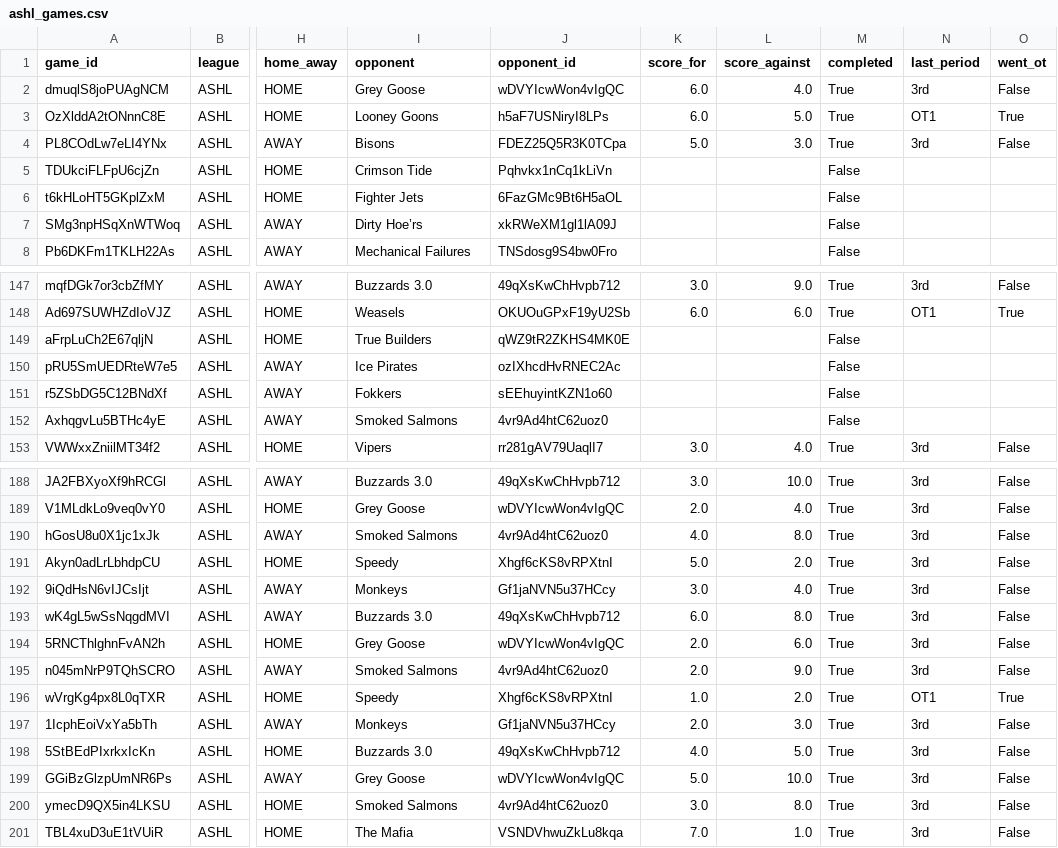
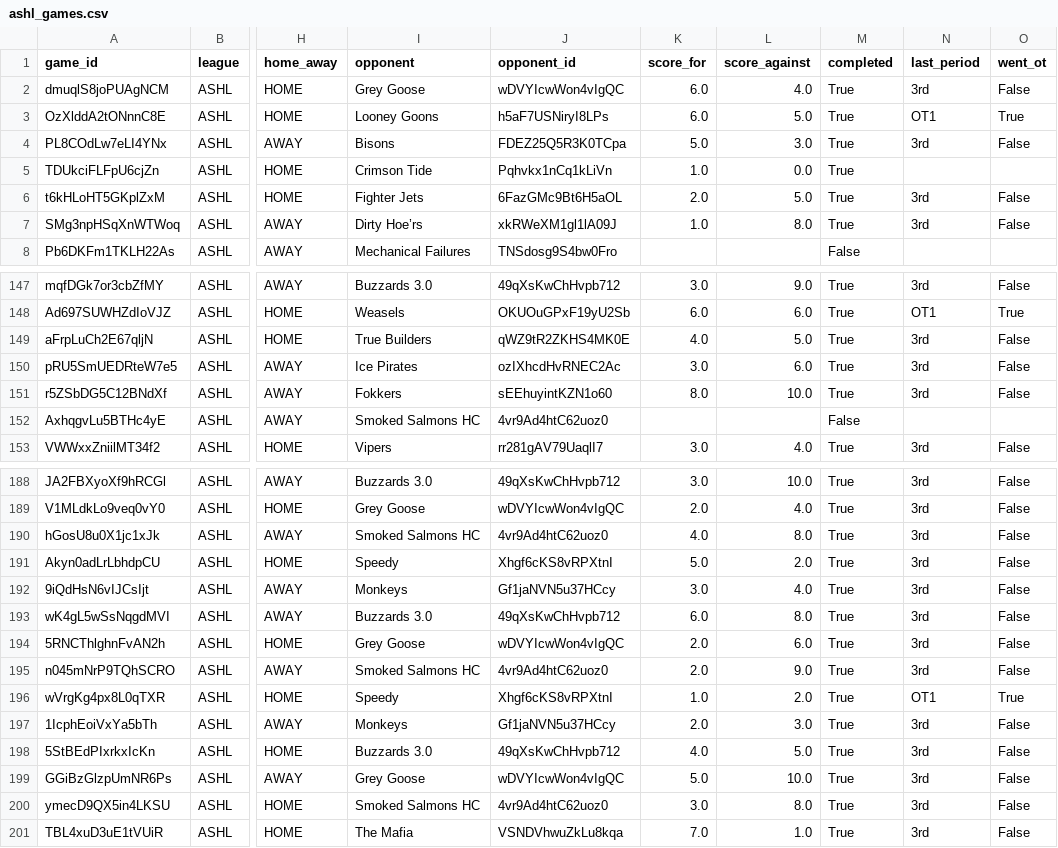
Before and after one commit to sw1nd3n/govs-games, a CSV file: ashl_games.csv, drawn as a sheet; only a part is shown, gaps mark what is left out; the diff covers the shown part only; the diff names each change by its address in the sheet, - before the commit and + after, or states it on an @@ line.

```diff
--- a/ashl_games.csv
+++ b/ashl_games.csv
-K5 (score_for): (empty)
+K5 (score_for): 1.0
-L5 (score_against): (empty)
+L5 (score_against): 0.0
-M5:M7 (completed): False
+M5:M7 (completed): True
-K6 (score_for): (empty)
+K6 (score_for): 2.0
-L6 (score_against): (empty)
+L6 (score_against): 5.0
-N6:N7 (last_period): (empty)
+N6:N7 (last_period): 3rd
-O6:O7 (went_ot): (empty)
+O6:O7 (went_ot): False
-K7 (score_for): (empty)
+K7 (score_for): 1.0
-L7 (score_against): (empty)
+L7 (score_against): 8.0
-K149 (score_for): (empty)
+K149 (score_for): 4.0
-L149 (score_against): (empty)
+L149 (score_against): 5.0
-M149:M151 (completed): False
+M149:M151 (completed): True
-N149:N151 (last_period): (empty)
+N149:N151 (last_period): 3rd
-O149:O151 (went_ot): (empty)
+O149:O151 (went_ot): False
-K150 (score_for): (empty)
+K150 (score_for): 3.0
-L150 (score_against): (empty)
+L150 (score_against): 6.0
-K151 (score_for): (empty)
+K151 (score_for): 8.0
-L151 (score_against): (empty)
+L151 (score_against): 10.0
-I152 (opponent): Smoked Salmons
+I152 (opponent): Smoked Salmons HC
-I190 (opponent): Smoked Salmons
+I190 (opponent): Smoked Salmons HC
-I195 (opponent): Smoked Salmons
+I195 (opponent): Smoked Salmons HC
-I200 (opponent): Smoked Salmons
+I200 (opponent): Smoked Salmons HC
```
Also changed, not shown: 19 edited cells elsewhere in this file, ashl_game_goalie_stats.csv, 1 other file.
